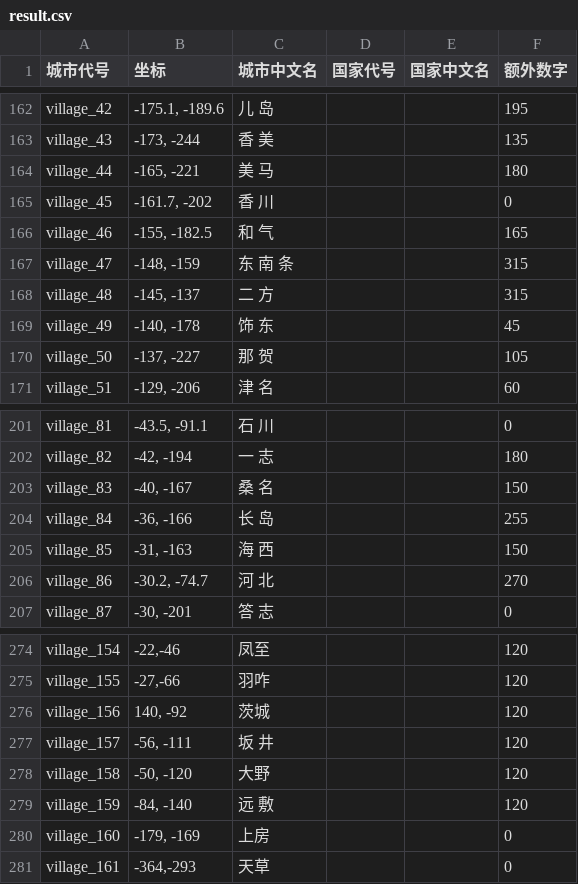
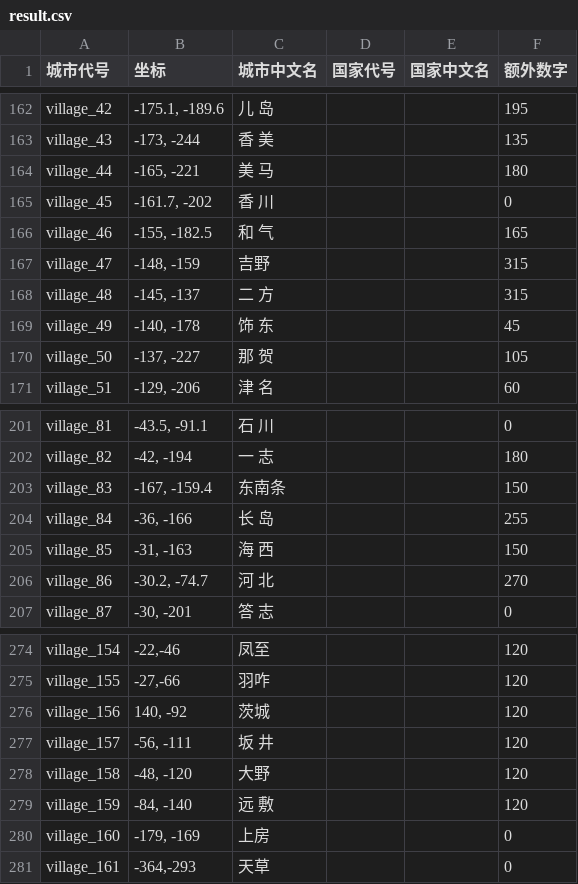
Before and after one commit to hooohoooh/map_illustration, a CSV file: result.csv, drawn as a sheet; only a part is shown, gaps mark what is left out.

```diff
--- a/result.csv
+++ b/result.csv
@@ -166,3 +166,3 @@ village_45,"-161.7, -202",香 川 ,,,0
 village_46,"-155, -182.5",和 气 ,,,165
-village_47,"-148, -159",东 南 条 ,,,315
+village_47,"-148, -159",吉野 ,,,315
 village_48,"-145, -137",二 方 ,,,315
@@ -202,3 +202,3 @@ village_81,"-43.5, -91.1",石 川 ,,,0
 village_82,"-42, -194",一 志 ,,,180
-village_83,"-40, -167",桑 名 ,,,150
+village_83,"-167, -159.4",东南条,,,150
 village_84,"-36, -166",长 岛,,,255
@@ -277,3 +277,3 @@ village_156,"140, -92",茨城,,,120
 village_157,"-56, -111",坂 井 ,,,120
-village_158,"-50, -120",大野,,,120
+village_158,"-48, -120",大野,,,120
 village_159,"-84, -140",远 敷 ,,,120
```
Also changed, not shown: parties.csv, 2 other files.
